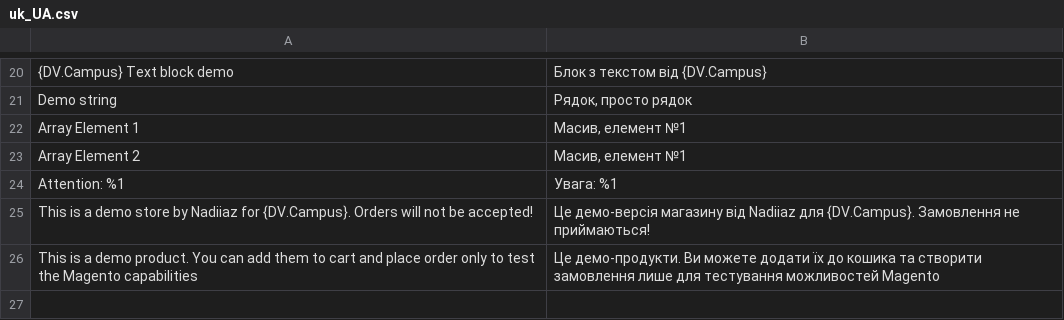
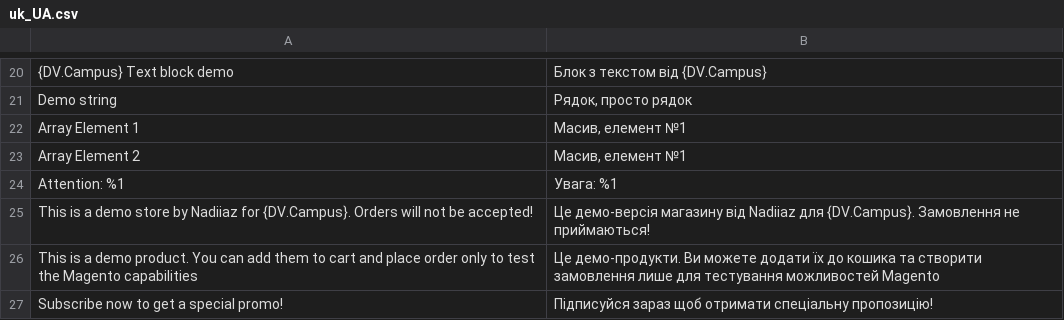
Before and after one commit to NadiiaZlobynets/nadiia-zlobynets-magento, a CSV file: app/code/Nadiiaz/LayoutDebug/i18n/uk_UA.csv, drawn as a sheet; only a part is shown, gaps mark what is left out.

Commit message:
#5 Templates and i18n: added database dump, added layout to cms pages

```diff
--- a/app/code/Nadiiaz/LayoutDebug/i18n/uk_UA.csv
+++ b/app/code/Nadiiaz/LayoutDebug/i18n/uk_UA.csv
@@ -26 +26,2 @@
 "This is a demo product. You can add them to cart and place order only to test the Magento capabilities","Це демо-продукти. Ви можете додати їх до кошика та створити замовлення лише для тестування можливостей Magento"
+"Subscribe now to get a special promo!","Підписуйся зараз щоб отримати спеціальну пропозицію!"
```
Also changed, not shown: app/code/Nadiiaz/LayoutDebug/i18n/en_US.csv, app/design/frontend/Nadiiaz/luma/i18n/en_US.csv, 7 other files.
